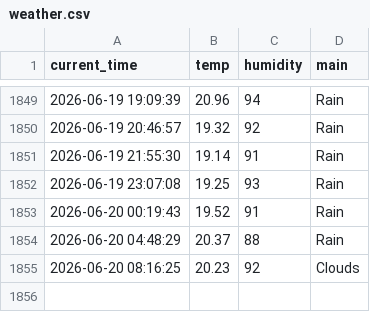
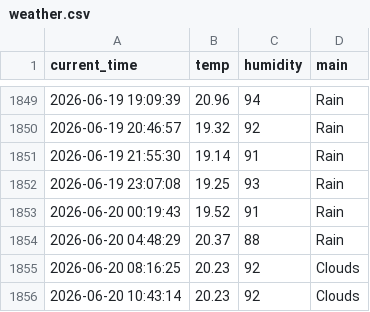
Before and after one commit to haha-hari/weather_5m, a CSV file: weather.csv, drawn as a sheet; only a part is shown, gaps mark what is left out.

```diff
--- a/weather.csv
+++ b/weather.csv
@@ -1855 +1855,2 @@ current_time,temp,humidity,main
 2026-06-20 08:16:25,20.23,92,Clouds
+2026-06-20 10:43:14,20.23,92,Clouds
```
